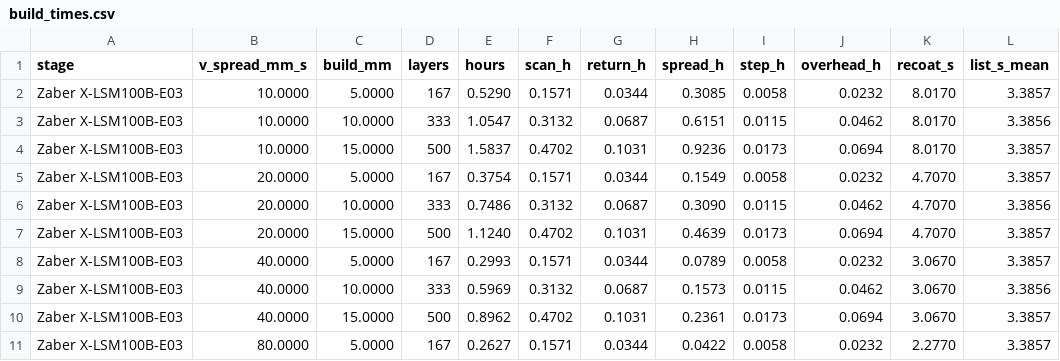
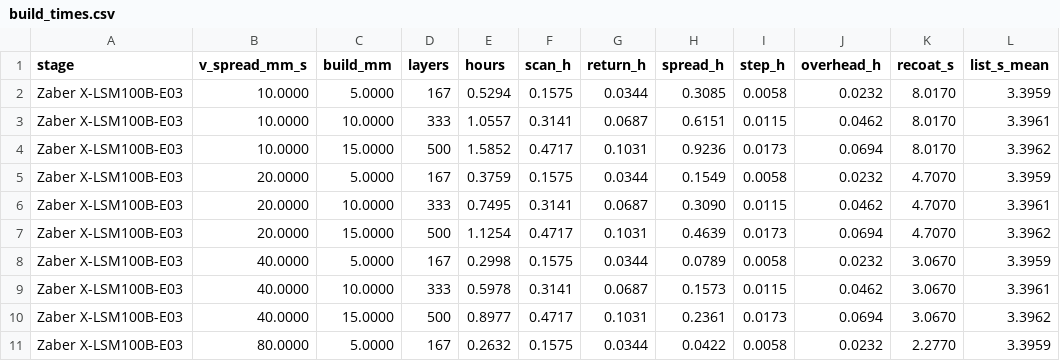
Before and after one commit to vertical-cloud-lab/digital-alloy-lab, a CSV file: desktop-lpbf/fast-track/process/out/build_times.csv, drawn as a sheet; only a part is shown; the diff covers the shown part only.

```diff
--- a/desktop-lpbf/fast-track/process/out/build_times.csv
+++ b/desktop-lpbf/fast-track/process/out/build_times.csv
@@ -1,11 +1,11 @@
 stage,v_spread_mm_s,build_mm,layers,hours,scan_h,return_h,spread_h,step_h,overhead_h,recoat_s,list_s_mean
-Zaber X-LSM100B-E03,10.0000,5.0000,167,0.5290,0.1571,0.0344,0.3085,0.0058,0.0232,8.0170,3.3857
-Zaber X-LSM100B-E03,10.0000,10.0000,333,1.0547,0.3132,0.0687,0.6151,0.0115,0.0462,8.0170,3.3856
-Zaber X-LSM100B-E03,10.0000,15.0000,500,1.5837,0.4702,0.1031,0.9236,0.0173,0.0694,8.0170,3.3857
-Zaber X-LSM100B-E03,20.0000,5.0000,167,0.3754,0.1571,0.0344,0.1549,0.0058,0.0232,4.7070,3.3857
-Zaber X-LSM100B-E03,20.0000,10.0000,333,0.7486,0.3132,0.0687,0.3090,0.0115,0.0462,4.7070,3.3856
-Zaber X-LSM100B-E03,20.0000,15.0000,500,1.1240,0.4702,0.1031,0.4639,0.0173,0.0694,4.7070,3.3857
-Zaber X-LSM100B-E03,40.0000,5.0000,167,0.2993,0.1571,0.0344,0.0789,0.0058,0.0232,3.0670,3.3857
-Zaber X-LSM100B-E03,40.0000,10.0000,333,0.5969,0.3132,0.0687,0.1573,0.0115,0.0462,3.0670,3.3856
-Zaber X-LSM100B-E03,40.0000,15.0000,500,0.8962,0.4702,0.1031,0.2361,0.0173,0.0694,3.0670,3.3857
-Zaber X-LSM100B-E03,80.0000,5.0000,167,0.2627,0.1571,0.0344,0.0422,0.0058,0.0232,2.2770,3.3857
+Zaber X-LSM100B-E03,10.0000,5.0000,167,0.5294,0.1575,0.0344,0.3085,0.0058,0.0232,8.0170,3.3959
+Zaber X-LSM100B-E03,10.0000,10.0000,333,1.0557,0.3141,0.0687,0.6151,0.0115,0.0462,8.0170,3.3961
+Zaber X-LSM100B-E03,10.0000,15.0000,500,1.5852,0.4717,0.1031,0.9236,0.0173,0.0694,8.0170,3.3962
+Zaber X-LSM100B-E03,20.0000,5.0000,167,0.3759,0.1575,0.0344,0.1549,0.0058,0.0232,4.7070,3.3959
+Zaber X-LSM100B-E03,20.0000,10.0000,333,0.7495,0.3141,0.0687,0.3090,0.0115,0.0462,4.7070,3.3961
+Zaber X-LSM100B-E03,20.0000,15.0000,500,1.1254,0.4717,0.1031,0.4639,0.0173,0.0694,4.7070,3.3962
+Zaber X-LSM100B-E03,40.0000,5.0000,167,0.2998,0.1575,0.0344,0.0789,0.0058,0.0232,3.0670,3.3959
+Zaber X-LSM100B-E03,40.0000,10.0000,333,0.5978,0.3141,0.0687,0.1573,0.0115,0.0462,3.0670,3.3961
+Zaber X-LSM100B-E03,40.0000,15.0000,500,0.8977,0.4717,0.1031,0.2361,0.0173,0.0694,3.0670,3.3962
+Zaber X-LSM100B-E03,80.0000,5.0000,167,0.2632,0.1575,0.0344,0.0422,0.0058,0.0232,2.2770,3.3959
```
Also changed, not shown: 42 edited cells elsewhere in this file, desktop-lpbf/fast-track/process/out/heat_input.csv, 12 other files.
